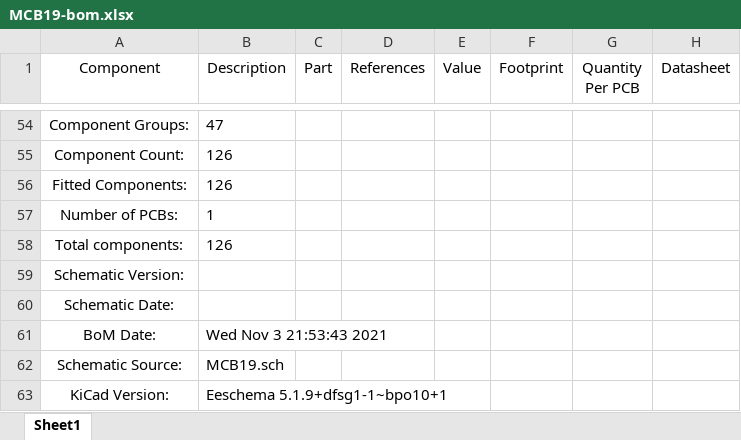
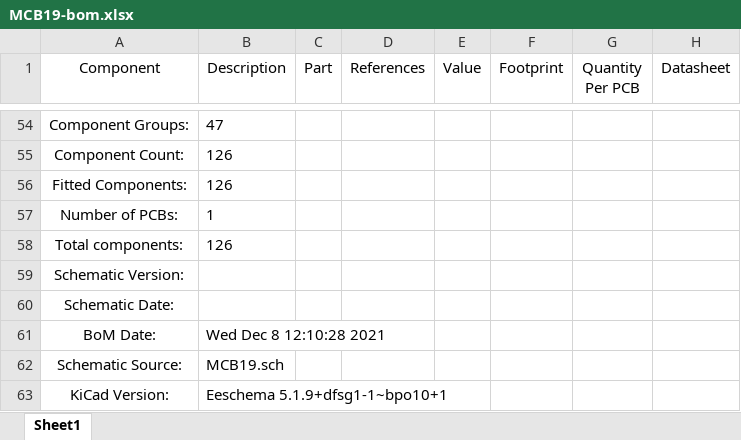
Before and after one commit to ZeniteSolar/MCB19, an Excel workbook: hardware/bom/MCB19-bom.xlsx, sheet Sheet1, drawn as a sheet; only a part is shown, gaps mark what is left out; values as stored, in another font and other column widths than the file's, no borders; the diff names each change by its address in the sheet, - before the commit and + after, or states it on an @@ line.

```diff
--- a/hardware/bom/MCB19-bom.xlsx (sheet Sheet1)
+++ b/hardware/bom/MCB19-bom.xlsx (sheet Sheet1)
-B61 (Description): Wed Nov 3 21:53:43 2021
+B61 (Description): Wed Dec 8 12:10:28 2021
```
Also changed, not shown: 36 other files.
